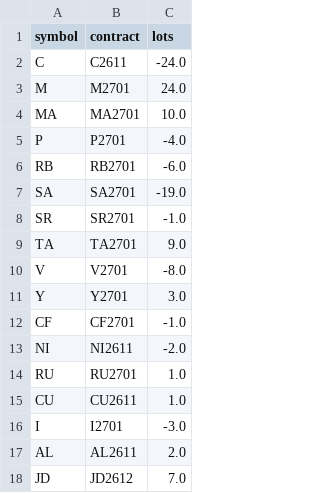
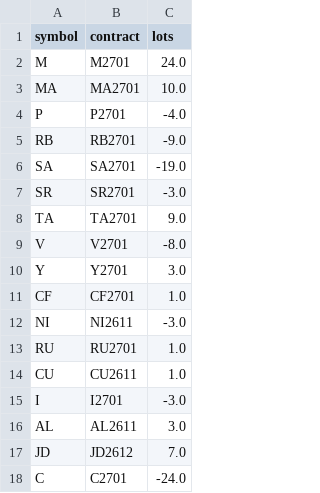
Before and after one commit to Uwater1/cta-china-futures, a CSV file: paper/v01/positions.csv, drawn as a sheet.

```diff
--- a/paper/v01/positions.csv
+++ b/paper/v01/positions.csv
@@ -1,3 +1,2 @@
 symbol,contract,lots
-C,C2611,-24.0
 M,M2701,24.0
@@ -5,5 +4,5 @@ MA,MA2701,10.0
 P,P2701,-4.0
-RB,RB2701,-6.0
+RB,RB2701,-9.0
 SA,SA2701,-19.0
-SR,SR2701,-1.0
+SR,SR2701,-3.0
 TA,TA2701,9.0
@@ -11,4 +10,4 @@ V,V2701,-8.0
 Y,Y2701,3.0
-CF,CF2701,-1.0
-NI,NI2611,-2.0
+CF,CF2701,1.0
+NI,NI2611,-3.0
 RU,RU2701,1.0
@@ -16,3 +15,4 @@ CU,CU2611,1.0
 I,I2701,-3.0
-AL,AL2611,2.0
+AL,AL2611,3.0
 JD,JD2612,7.0
+C,C2701,-24.0
```
Also changed, not shown: paper/v01/equity.csv, paper/v01r/equity.csv, 32 other files.
